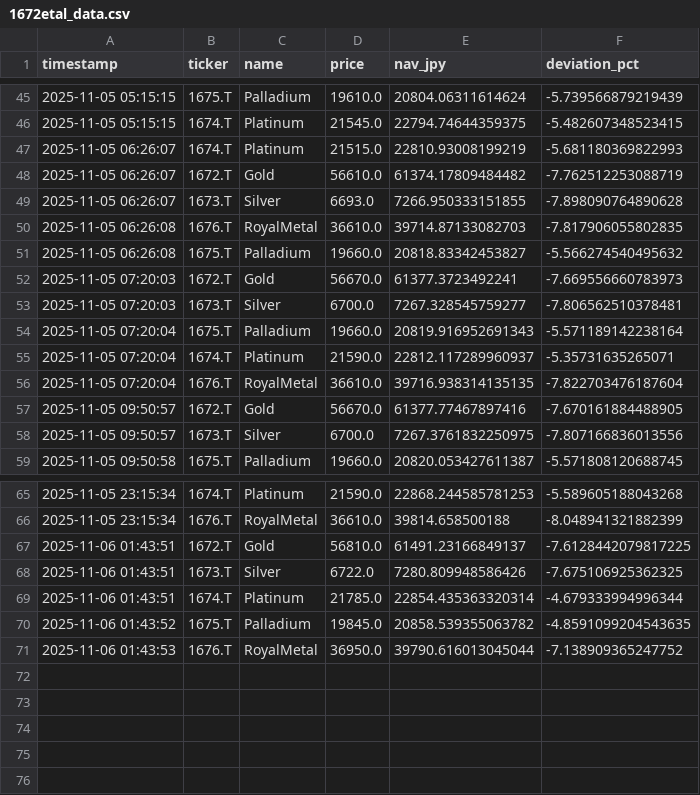
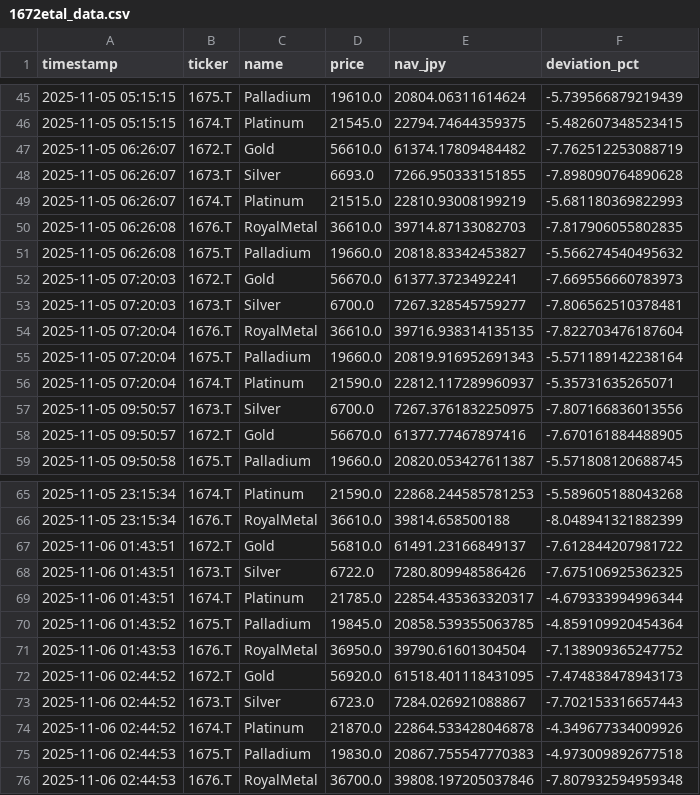
Before and after one commit to Soggy-Koala/etf-deviation-tracker, a CSV file: 1672etal_data.csv, drawn as a sheet; only a part is shown, gaps mark what is left out; the diff covers the shown part only.

```diff
--- a/1672etal_data.csv
+++ b/1672etal_data.csv
@@ -46,5 +46,5 @@ timestamp,ticker,name,price,nav_jpy,deviation_pct
 2025-11-05 05:15:15,1674.T,Platinum,21545.0,22794.74644359375,-5.482607348523415
-2025-11-05 06:26:07,1674.T,Platinum,21515.0,22810.93008199219,-5.681180369822993
 2025-11-05 06:26:07,1672.T,Gold,56610.0,61374.17809484482,-7.762512253088719
 2025-11-05 06:26:07,1673.T,Silver,6693.0,7266.950333151855,-7.898090764890628
+2025-11-05 06:26:07,1674.T,Platinum,21515.0,22810.93008199219,-5.681180369822993
 2025-11-05 06:26:08,1676.T,RoyalMetal,36610.0,39714.87133082703,-7.817906055802835
@@ -53,7 +53,7 @@ timestamp,ticker,name,price,nav_jpy,deviation_pct
 2025-11-05 07:20:03,1673.T,Silver,6700.0,7267.328545759277,-7.806562510378481
+2025-11-05 07:20:04,1676.T,RoyalMetal,36610.0,39716.938314135135,-7.822703476187604
 2025-11-05 07:20:04,1675.T,Palladium,19660.0,20819.916952691343,-5.571189142238164
 2025-11-05 07:20:04,1674.T,Platinum,21590.0,22812.117289960937,-5.35731635265071
-2025-11-05 07:20:04,1676.T,RoyalMetal,36610.0,39716.938314135135,-7.822703476187604
+2025-11-05 09:50:57,1673.T,Silver,6700.0,7267.3761832250975,-7.807166836013556
 2025-11-05 09:50:57,1672.T,Gold,56670.0,61377.77467897416,-7.670161884488905
-2025-11-05 09:50:57,1673.T,Silver,6700.0,7267.3761832250975,-7.807166836013556
 2025-11-05 09:50:58,1675.T,Palladium,19660.0,20820.053427611387,-5.571808120688745
@@ -66,6 +66,11 @@ timestamp,ticker,name,price,nav_jpy,deviation_pct
 2025-11-05 23:15:34,1676.T,RoyalMetal,36610.0,39814.658500188,-8.048941321882399
-2025-11-06 01:43:51,1672.T,Gold,56810.0,61491.23166849137,-7.6128442079817225
+2025-11-06 01:43:51,1672.T,Gold,56810.0,61491.23166849137,-7.612844207981722
 2025-11-06 01:43:51,1673.T,Silver,6722.0,7280.809948586426,-7.675106925362325
-2025-11-06 01:43:51,1674.T,Platinum,21785.0,22854.435363320314,-4.679333994996344
-2025-11-06 01:43:52,1675.T,Palladium,19845.0,20858.539355063782,-4.8591099204543635
-2025-11-06 01:43:53,1676.T,RoyalMetal,36950.0,39790.616013045044,-7.138909365247752
+2025-11-06 01:43:51,1674.T,Platinum,21785.0,22854.435363320317,-4.679333994996344
+2025-11-06 01:43:52,1675.T,Palladium,19845.0,20858.539355063785,-4.859109920454364
+2025-11-06 01:43:53,1676.T,RoyalMetal,36950.0,39790.61601304504,-7.138909365247752
+2025-11-06 02:44:52,1672.T,Gold,56920.0,61518.401118431095,-7.474838478943173
+2025-11-06 02:44:52,1673.T,Silver,6723.0,7284.026921088867,-7.702153316657443
+2025-11-06 02:44:52,1674.T,Platinum,21870.0,22864.533428046878,-4.349677334009926
+2025-11-06 02:44:53,1675.T,Palladium,19830.0,20867.755547770383,-4.973009892677518
+2025-11-06 02:44:53,1676.T,RoyalMetal,36700.0,39808.197205037846,-7.807932594959348
```
Also changed, not shown: 4 moved rows elsewhere in this file, 1 other file.
